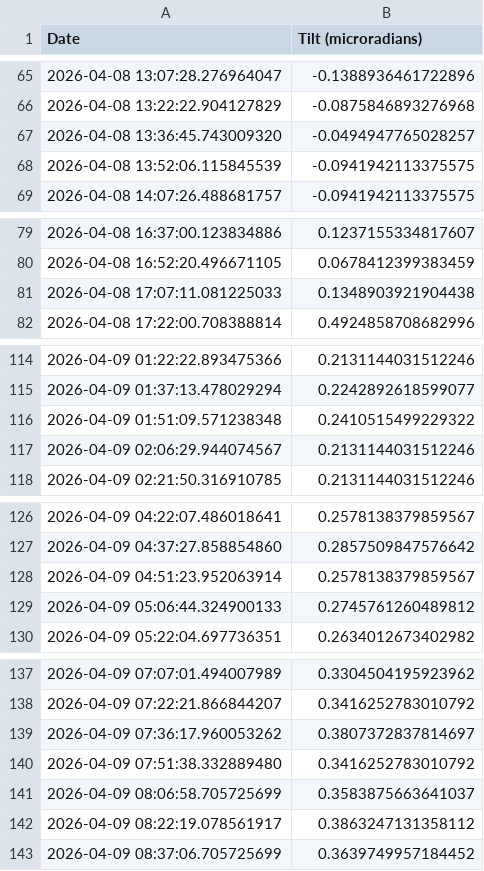
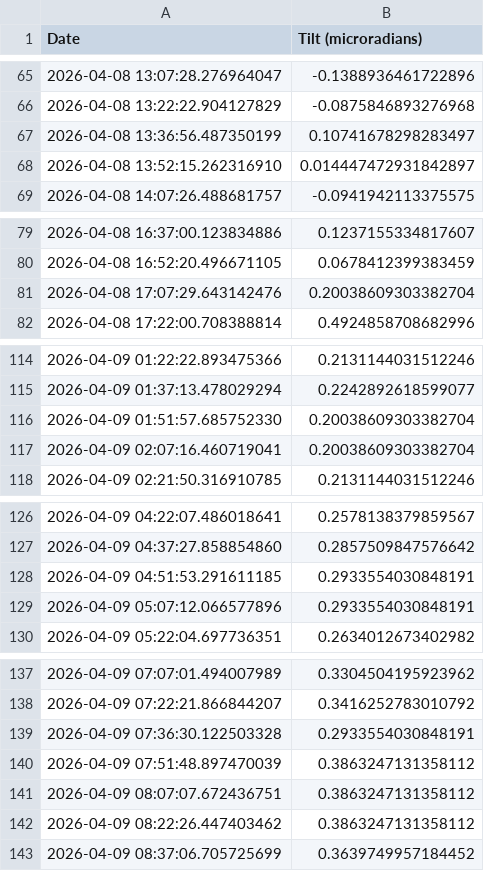
Before and after one commit to madisonrickert/kilauea-tracker, a CSV file: data/sources/two_day.csv, drawn as a sheet; only a part is shown, gaps mark what is left out; the diff covers the shown part only.

```diff
--- a/data/sources/two_day.csv
+++ b/data/sources/two_day.csv
@@ -66,4 +66,4 @@ Date,Tilt (microradians)
 2026-04-08 13:22:22.904127829,-0.0875846893276968
-2026-04-08 13:36:45.743009320,-0.0494947765028257
-2026-04-08 13:52:06.115845539,-0.0941942113375575
+2026-04-08 13:36:56.487350199,0.10741678298283497
+2026-04-08 13:52:15.262316910,0.014447472931842897
 2026-04-08 14:07:26.488681757,-0.0941942113375575
@@ -80,3 +80,3 @@ Date,Tilt (microradians)
 2026-04-08 16:52:20.496671105,0.0678412399383459
-2026-04-08 17:07:11.081225033,0.1348903921904438
+2026-04-08 17:07:29.643142476,0.20038609303382704
 2026-04-08 17:22:00.708388814,0.4924858708682996
@@ -115,4 +115,4 @@ Date,Tilt (microradians)
 2026-04-09 01:37:13.478029294,0.2242892618599077
-2026-04-09 01:51:09.571238348,0.2410515499229322
-2026-04-09 02:06:29.944074567,0.2131144031512246
+2026-04-09 01:51:57.685752330,0.20038609303382704
+2026-04-09 02:07:16.460719041,0.20038609303382704
 2026-04-09 02:21:50.316910785,0.2131144031512246
@@ -127,4 +127,4 @@ Date,Tilt (microradians)
 2026-04-09 04:37:27.858854860,0.2857509847576642
-2026-04-09 04:51:23.952063914,0.2578138379859567
-2026-04-09 05:06:44.324900133,0.2745761260489812
+2026-04-09 04:51:53.291611185,0.2933554030848191
+2026-04-09 05:07:12.066577896,0.2933554030848191
 2026-04-09 05:22:04.697736351,0.2634012673402982
@@ -138,6 +138,6 @@ Date,Tilt (microradians)
 2026-04-09 07:22:21.866844207,0.3416252783010792
-2026-04-09 07:36:17.960053262,0.3807372837814697
-2026-04-09 07:51:38.332889480,0.3416252783010792
-2026-04-09 08:06:58.705725699,0.3583875663641037
-2026-04-09 08:22:19.078561917,0.3863247131358112
+2026-04-09 07:36:30.122503328,0.2933554030848191
+2026-04-09 07:51:48.897470039,0.3863247131358112
+2026-04-09 08:07:07.672436751,0.3863247131358112
+2026-04-09 08:22:26.447403462,0.3863247131358112
 2026-04-09 08:37:06.705725699,0.3639749957184452
```
Also changed, not shown: 60 added rows, 5 removed rows and 3 edited cells elsewhere in this file, data/archive.csv, data/sources/month.csv, 5 other files.
